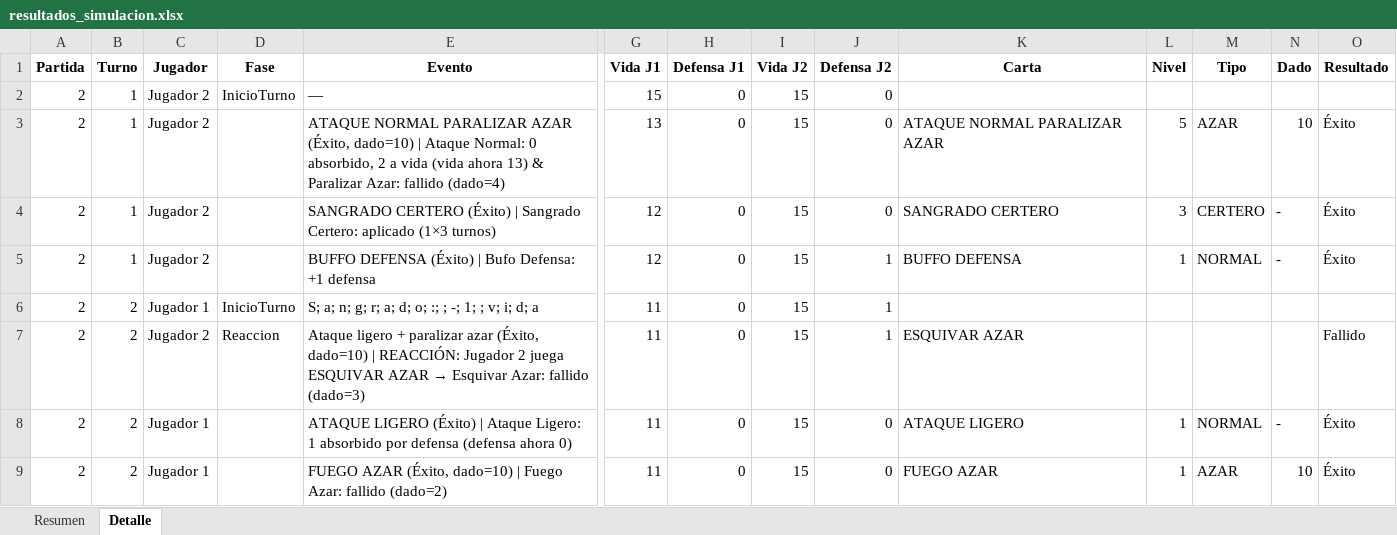
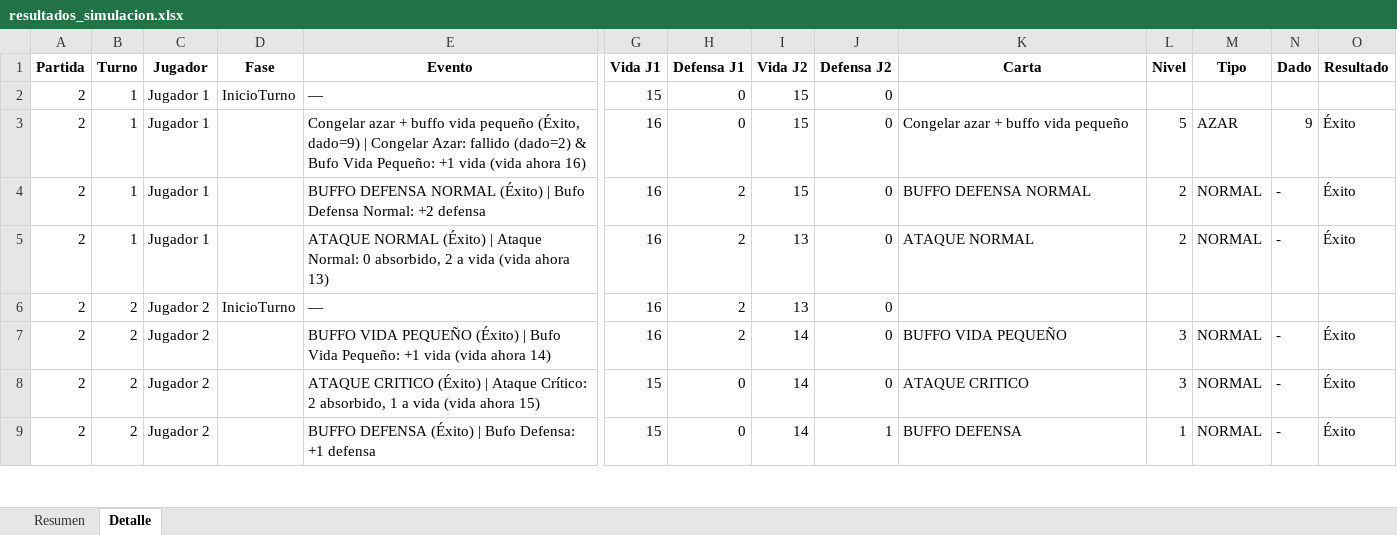
Before and after one commit to iwanaap/simulador_tester, an Excel workbook: resultados_simulacion.xlsx, sheet Detalle, drawn as a sheet; only a part is shown, gaps mark what is left out; values as stored, in another font and other column widths than the file's, no borders; removed rows and columns are numbered as before the commit, all else as after; rows hold the shown columns only; the diff covers the shown part only; the diff names each change by its address in the sheet, - before the commit and + after, or states it on an @@ line.

```diff
--- a/resultados_simulacion.xlsx (sheet Detalle)
+++ b/resultados_simulacion.xlsx (sheet Detalle)
-C2:C5 (Jugador): Jugador 2
+C2:C5 (Jugador): Jugador 1
-E3 (Evento): ATAQUE NORMAL PARALIZAR AZAR (Éxito, dado=10) | Ataque Normal: 0 absorbido, 2 a vida (vida ahora 13) & Paralizar Azar: fallido (dado=4)
+E3 (Evento): Congelar azar + buffo vida pequeño (Éxito, dado=9) | Congelar Azar: fallido (dado=2) & Bufo Vida Pequeño: +1 vida (vida ahora 16)
-G3 (Vida J1): 13
+G3 (Vida J1): 16
-K3 (Carta): ATAQUE NORMAL PARALIZAR AZAR
+K3 (Carta): Congelar azar + buffo vida pequeño
-N3 (Dado): 10
+N3 (Dado): 9
-E4 (Evento): SANGRADO CERTERO (Éxito) | Sangrado Certero: aplicado (1×3 turnos)
+E4 (Evento): BUFFO DEFENSA NORMAL (Éxito) | Bufo Defensa Normal: +2 defensa
-G4:G5 (Vida J1): 12
+G4:G5 (Vida J1): 16
-H4:H6 (Defensa J1): 0
+H4:H6 (Defensa J1): 2
-K4 (Carta): SANGRADO CERTERO
+K4 (Carta): BUFFO DEFENSA NORMAL
-L4 (Nivel): 3
+L4 (Nivel): 2
-M4 (Tipo): CERTERO
+M4 (Tipo): NORMAL
-E5 (Evento): BUFFO DEFENSA (Éxito) | Bufo Defensa: +1 defensa
+E5 (Evento): ATAQUE NORMAL (Éxito) | Ataque Normal: 0 absorbido, 2 a vida (vida ahora 13)
-I5:I6 (Vida J2): 15
+I5:I6 (Vida J2): 13
-J5:J6 (Defensa J2): 1
+J5:J6 (Defensa J2): 0
-K5 (Carta): BUFFO DEFENSA
+K5 (Carta): ATAQUE NORMAL
-L5 (Nivel): 1
+L5 (Nivel): 2
-C6 (Jugador): Jugador 1
+C6 (Jugador): Jugador 2
-E6 (Evento): S; a; n; g; r; a; d; o; :; ; -; 1; ; v; i; d; a
+E6 (Evento): —
-G6 (Vida J1): 11
+G6 (Vida J1): 16
-row 7: 2 | 2 | Jugador 2 | Reaccion | Ataque ligero + paralizar azar (Éxito, dado=10) | REACCIÓN: Jugador 2 juega ESQUIVAR AZAR → Esquivar Azar: fallido (dado=3) | 11 | 0 | 15 | 1 | ESQUIVAR AZAR |  |  |  | Fallido
+row 7: 2 | 2 | Jugador 2 |  | BUFFO VIDA PEQUEÑO (Éxito) | Bufo Vida Pequeño: +1 vida (vida ahora 14) | 16 | 2 | 14 | 0 | BUFFO VIDA PEQUEÑO | 3 | NORMAL | - | Éxito
-C8:C9 (Jugador): Jugador 1
+C8:C9 (Jugador): Jugador 2
-E8 (Evento): ATAQUE LIGERO (Éxito) | Ataque Ligero: 1 absorbido por defensa (defensa ahora 0)
+E8 (Evento): ATAQUE CRITICO (Éxito) | Ataque Crítico: 2 absorbido, 1 a vida (vida ahora 15)
-G8:G9 (Vida J1): 11
+G8:G9 (Vida J1): 15
-I8:I9 (Vida J2): 15
+I8:I9 (Vida J2): 14
-K8 (Carta): ATAQUE LIGERO
+K8 (Carta): ATAQUE CRITICO
-L8 (Nivel): 1
+L8 (Nivel): 3
-E9 (Evento): FUEGO AZAR (Éxito, dado=10) | Fuego Azar: fallido (dado=2)
+E9 (Evento): BUFFO DEFENSA (Éxito) | Bufo Defensa: +1 defensa
-J9 (Defensa J2): 0
+J9 (Defensa J2): 1
-K9 (Carta): FUEGO AZAR
+K9 (Carta): BUFFO DEFENSA
-M9 (Tipo): AZAR
+M9 (Tipo): NORMAL
-N9 (Dado): 10
+N9 (Dado): -
```
Also changed, not shown: 1 added row, 19 removed rows and 162 edited cells elsewhere in this sheet, sheet Resumen, 3 other files.
